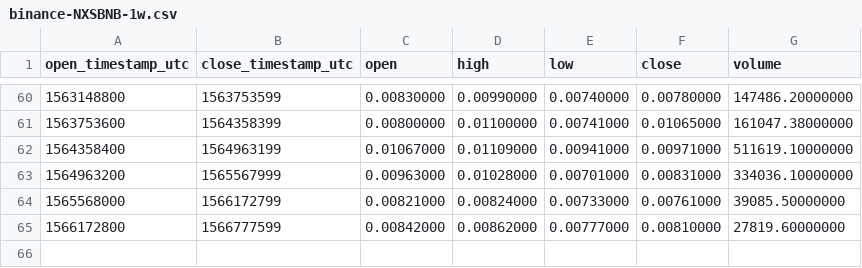
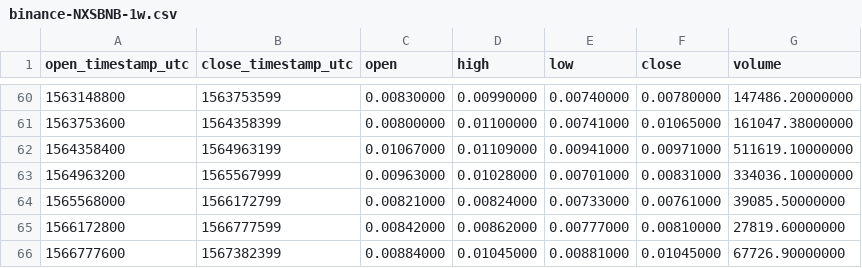
Before and after one commit to cryptobigbro/binance-NXSBNB, a CSV file: binance-NXSBNB-1w.csv, drawn as a sheet; only a part is shown, gaps mark what is left out; the diff names each change by its address in the sheet, - before the commit and + after, or states it on an @@ line.

```diff
--- a/binance-NXSBNB-1w.csv
+++ b/binance-NXSBNB-1w.csv
+row 66: 1566777600 | 1567382399 | 0.00884000 | 0.01045000 | 0.00881000 | 0.01045000 | 67726.90000000
```
Also changed, not shown: binance-NXSBNB-1d.csv, binance-NXSBNB-1h.csv.
